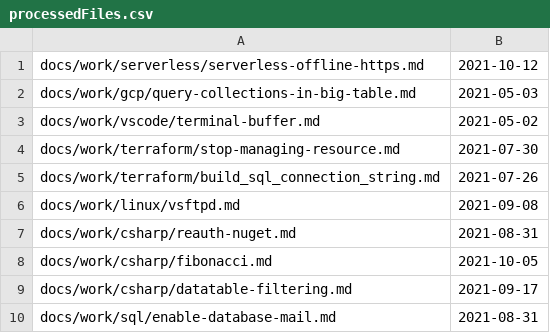
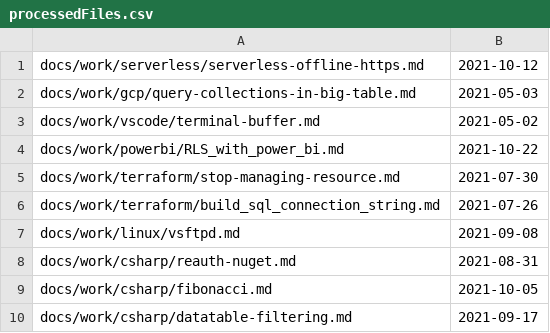
Before and after one commit to stimms/Blog, a CSV file: processedFiles.csv, drawn as a sheet; only a part is shown; the shorter side is filled out with more unchanged rows; the diff names each change by its address in the sheet, - before the commit and + after, or states it on an @@ line.

```diff
--- a/processedFiles.csv
+++ b/processedFiles.csv
+row 4: docs/work/powerbi/RLS_with_power_bi.md | 2021-10-22
```
Also changed, not shown: 3 other files.
